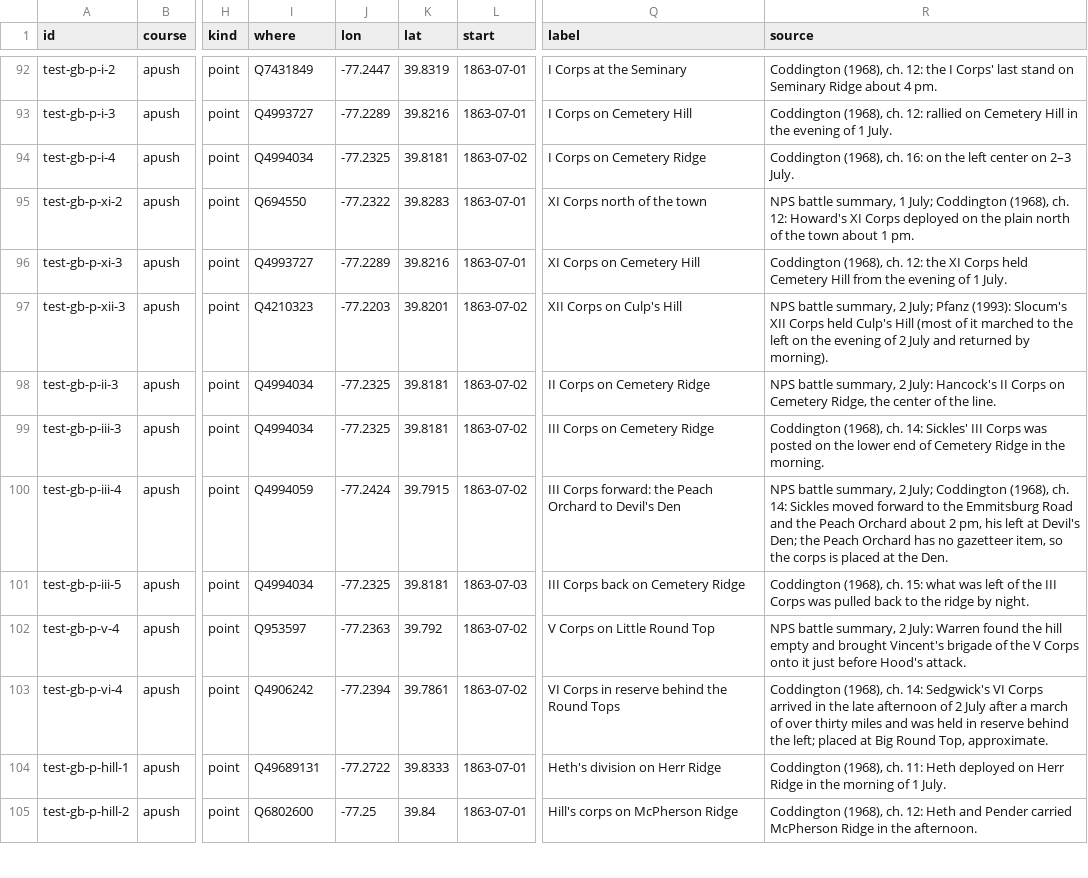
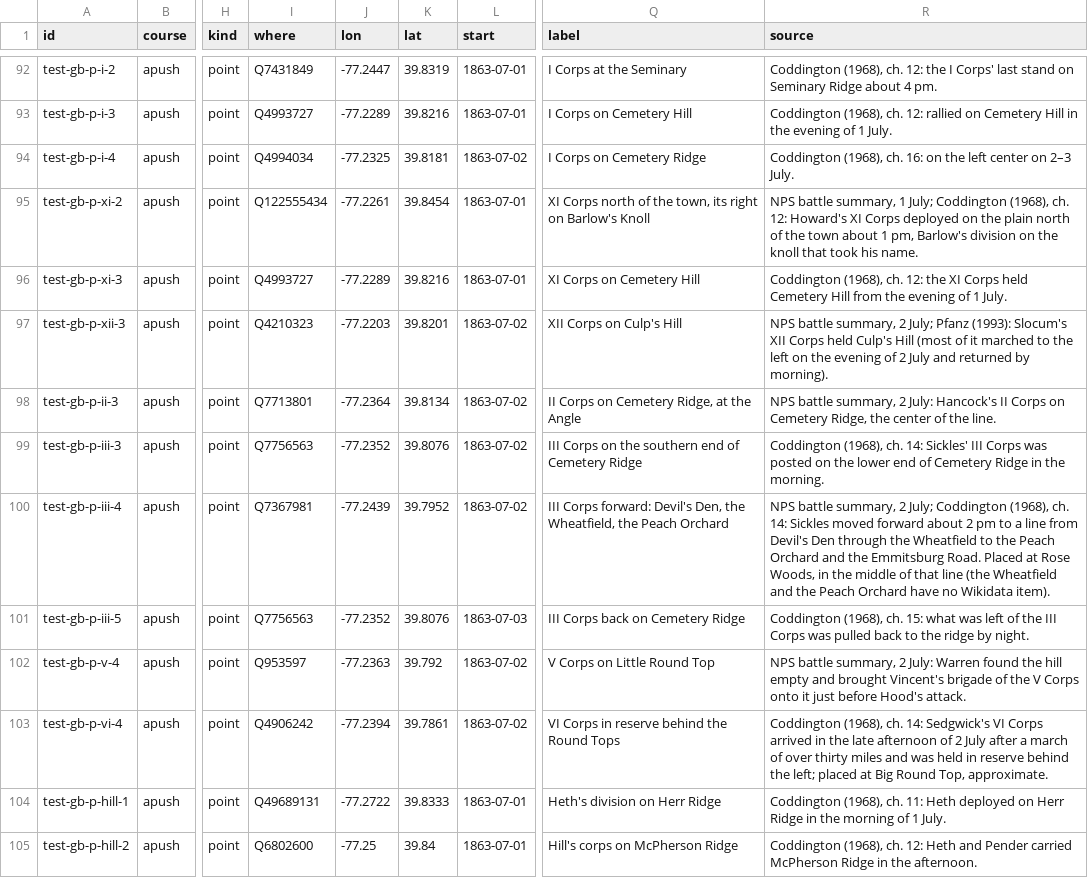
Before and after one commit to wcosgrove123/parchment, a CSV file: data/military.csv, drawn as a sheet; only a part is shown, gaps mark what is left out; the diff covers the shown part only; the diff names each change by its address in the sheet, - before the commit and + after, or states it on an @@ line.

```diff
--- a/data/military.csv
+++ b/data/military.csv
-I95 (where): Q694550
+I95 (where): Q122555434
-J95 (lon): -77.2322
+J95 (lon): -77.2261
-K95 (lat): 39.8283
+K95 (lat): 39.8454
-Q95 (label): XI Corps north of the town
+Q95 (label): XI Corps north of the town, its right on Barlow's Knoll
-R95 (source): …about 1 pm.
+R95 (source): …about 1 pm, Barlow's division on the knoll that took his name.
-I98 (where): Q4994034
+I98 (where): Q7713801
-J98 (lon): -77.2325
+J98 (lon): -77.2364
-K98 (lat): 39.8181
+K98 (lat): 39.8134
-Q98 (label): II Corps on Cemetery Ridge
+Q98 (label): II Corps on Cemetery Ridge, at the Angle
-I99 (where): Q4994034
+I99 (where): Q7756563
-J99 (lon): -77.2325
+J99 (lon): -77.2352
-K99 (lat): 39.8181
+K99 (lat): 39.8076
-Q99 (label): III Corps on Cemetery Ridge
+Q99 (label): III Corps on the southern end of Cemetery Ridge
-I100 (where): Q4994059
+I100 (where): Q7367981
-J100 (lon): -77.2424
+J100 (lon): -77.2439
-K100 (lat): 39.7915
+K100 (lat): 39.7952
-Q100 (label): …Corps forward: the Peach Orchard to Devil's Den
+Q100 (label): …Corps forward: Devil's Den, the Wheatfield, the Peach Orchard
-R100 (source): …moved forward to the Emmitsburg Road and the Peach Orchard about 2 pm, his left at Devil's Den; the Peach Orchard has no gazetteer item, so the corps is placed at the Den.
+R100 (source): …moved forward about 2 pm to a line from Devil's Den through the Wheatfield to the Peach Orchard and the Emmitsburg Road. Placed at Rose Woods, in the middle of that line (the Wheatfield and the Peach Orchard have no Wikidata item).
-I101 (where): Q4994034
+I101 (where): Q7756563
-J101 (lon): -77.2325
+J101 (lon): -77.2352
-K101 (lat): 39.8181
+K101 (lat): 39.8076
```
Also changed, not shown: 1 added row and 33 edited cells elsewhere in this file, 28 other files.
